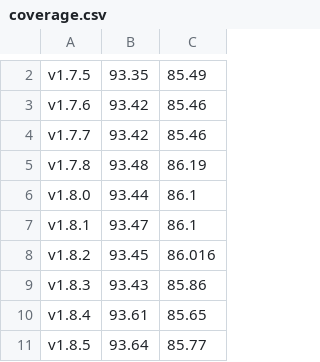
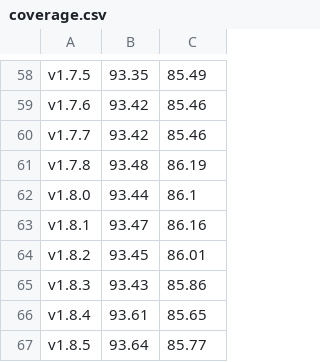
Before and after one commit to roooodcastro/finance-micromanager, a CSV file: spec/coverage.csv, drawn as a sheet; only a part is shown, gaps mark what is left out; the diff covers the shown part only.

```diff
--- a/spec/coverage.csv
+++ b/spec/coverage.csv
@@ -6,4 +62,4 @@ v1.7.8,93.48,86.19
 v1.8.0,93.44,86.1
-v1.8.1,93.47,86.1
-v1.8.2,93.45,86.016
+v1.8.1,93.47,86.16
+v1.8.2,93.45,86.01
 v1.8.3,93.43,85.86
```
Also changed, not shown: 56 added rows elsewhere in this file, 1 other file.
